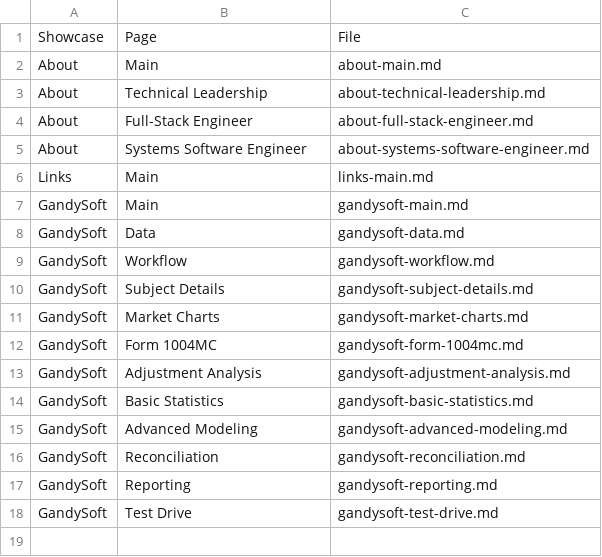
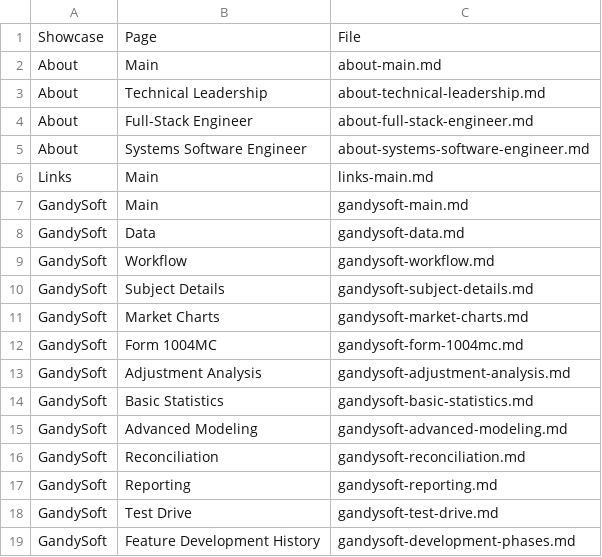
Before and after one commit to mgaskill/michaelgaskill.com, a CSV file: db/import/showcases.csv, drawn as a sheet; the diff names each change by its address in the sheet, - before the commit and + after, or states it on an @@ line.

Commit message:
Added development phases page for gandysoft showcase

```diff
--- a/db/import/showcases.csv
+++ b/db/import/showcases.csv
+row 19: GandySoft | Feature Development History | gandysoft-development-phases.md
```
Also changed, not shown: 1 other file.
